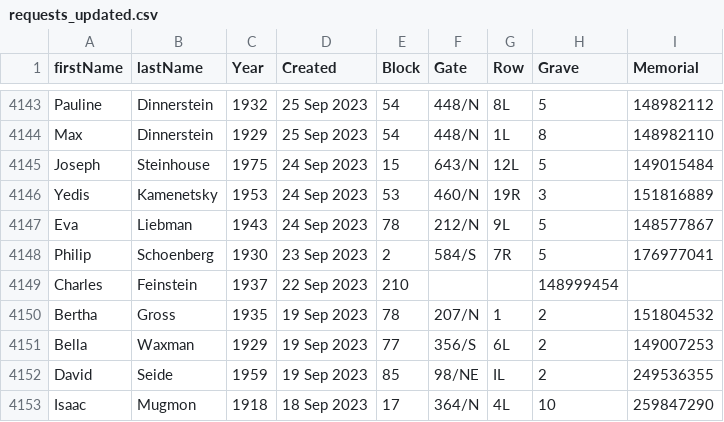
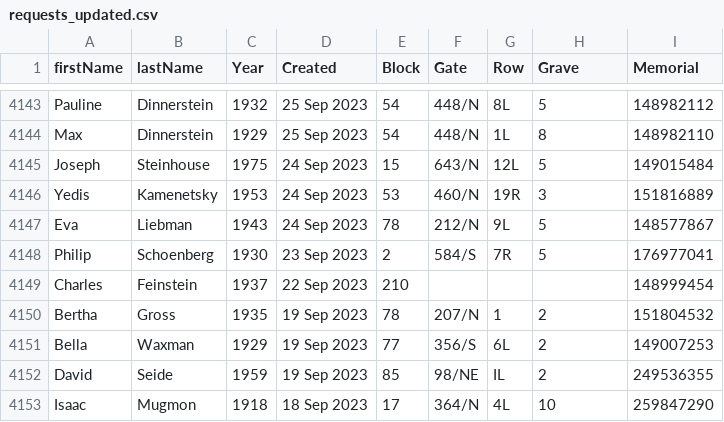
Before and after one commit to markrlondon/Old-Montefiore-Cemetery, a CSV file: requests_updated.csv, drawn as a sheet; only a part is shown, gaps mark what is left out.

Commit message:
Update requests_updated.csv

```diff
--- a/requests_updated.csv
+++ b/requests_updated.csv
@@ -4148,3 +4148,3 @@ Eva,Liebman,1943,24 Sep 2023,78,212/N,9L,5,148577867
 Philip,Schoenberg,1930,23 Sep 2023,2,584/S,7R,5,176977041
-Charles,Feinstein,1937,22 Sep 2023,210,,,148999454
+Charles,Feinstein,1937,22 Sep 2023,210,,,,148999454
 Bertha,Gross,1935,19 Sep 2023,78,207/N,1,2,151804532
```
